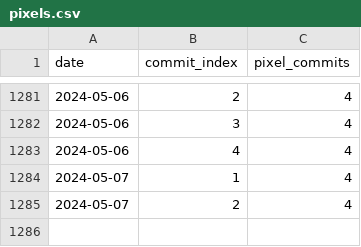
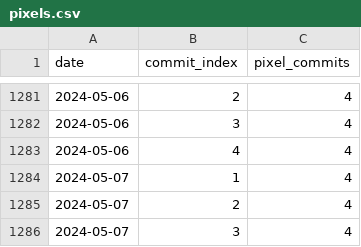
Before and after one commit to workHMZ/workHMZ, a CSV file: art/contribution-calendar/pixels.csv, drawn as a sheet; only a part is shown, gaps mark what is left out.

Commit message:
art: update calendar

```diff
--- a/art/contribution-calendar/pixels.csv
+++ b/art/contribution-calendar/pixels.csv
@@ -1285 +1285,2 @@ date,commit_index,pixel_commits
 2024-05-07,2,4
+2024-05-07,3,4
```
